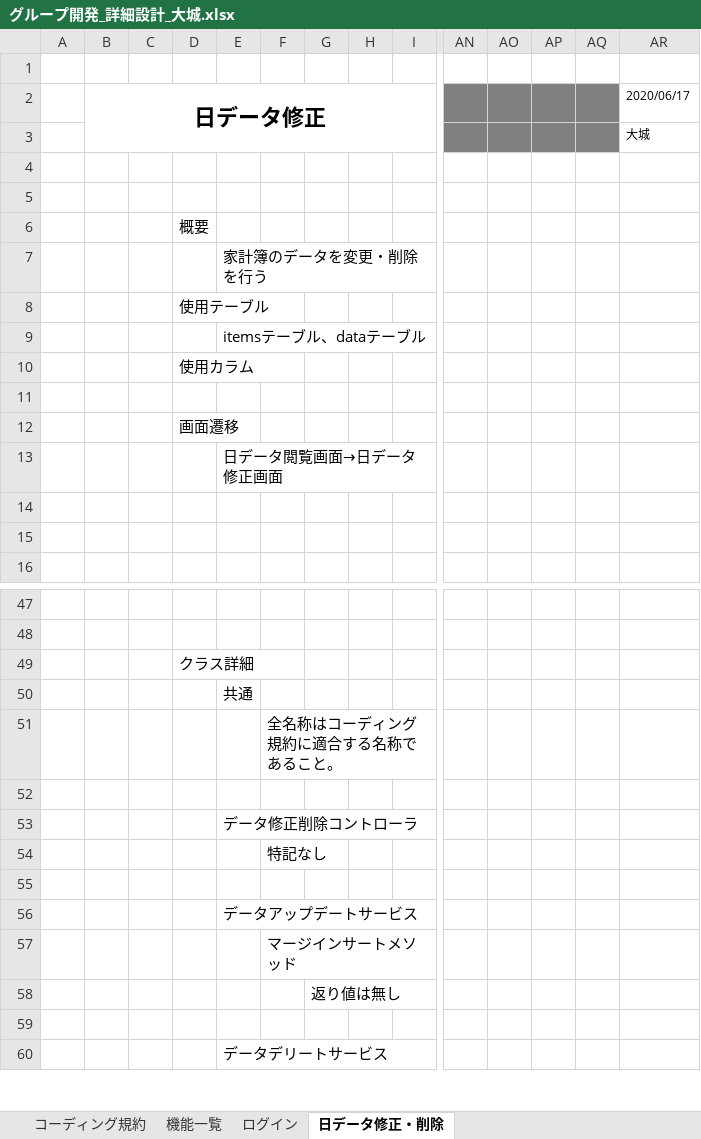
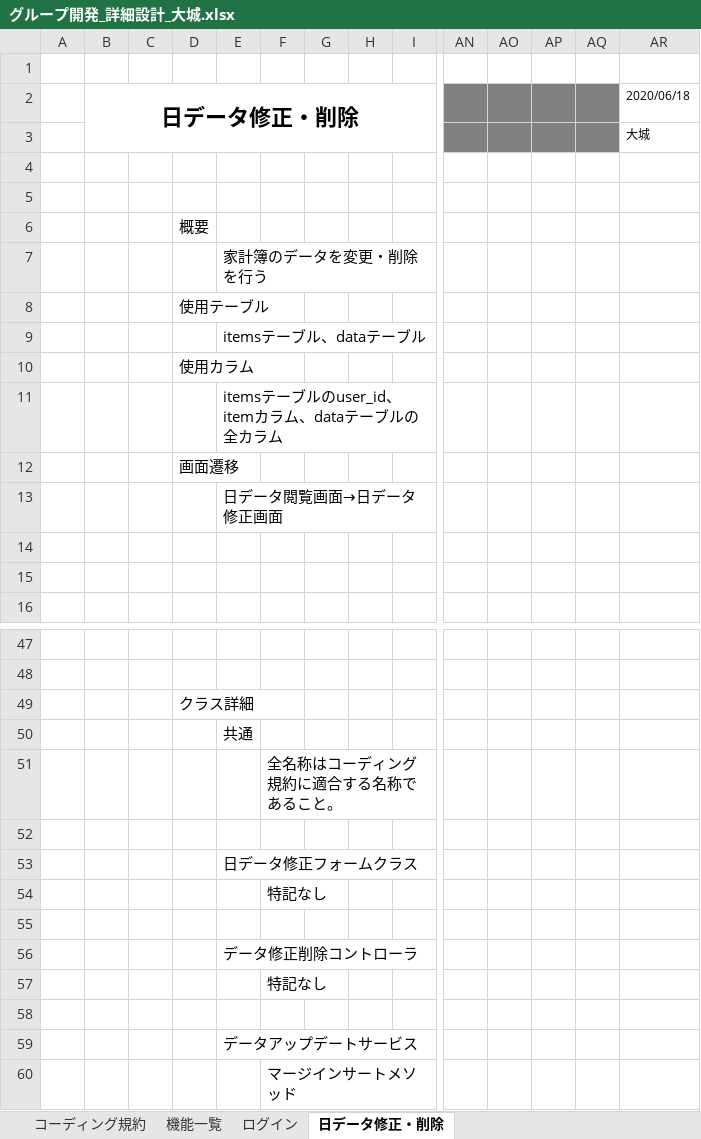
Before and after one commit to ShunjiYamamoto/groupA, an Excel workbook: 詳細設計/グループ開発_詳細設計_大城.xlsx, sheet 日データ修正・削除, drawn as a sheet; only a part is shown, gaps mark what is left out; the shorter side is filled out with more unchanged rows; values as stored, in another font and other column widths than the file's, no borders; rows hold the shown columns only; the diff covers the shown part only; the diff names each change by its address in the sheet, - before the commit and + after, or states it on an @@ line.

```diff
--- a/詳細設計/グループ開発_詳細設計_大城.xlsx (sheet 日データ修正・削除)
+++ b/詳細設計/グループ開発_詳細設計_大城.xlsx (sheet 日データ修正・削除)
-B2: 日データ修正
+B2: 日データ修正・削除
-AR2: 2020/06/17
+AR2: 2020/06/18
-E11: (empty)
+E11: itemsテーブルのuser_id、itemカラム、dataテーブルの全カラム
+row 52: (empty)
+row 53:  |  |  |  | 日データ修正フォームクラス
+row 54:  |  |  |  |  | 特記なし
```
Also changed, not shown: 10 added rows, 6 removed rows and 5 edited cells elsewhere in this sheet.
